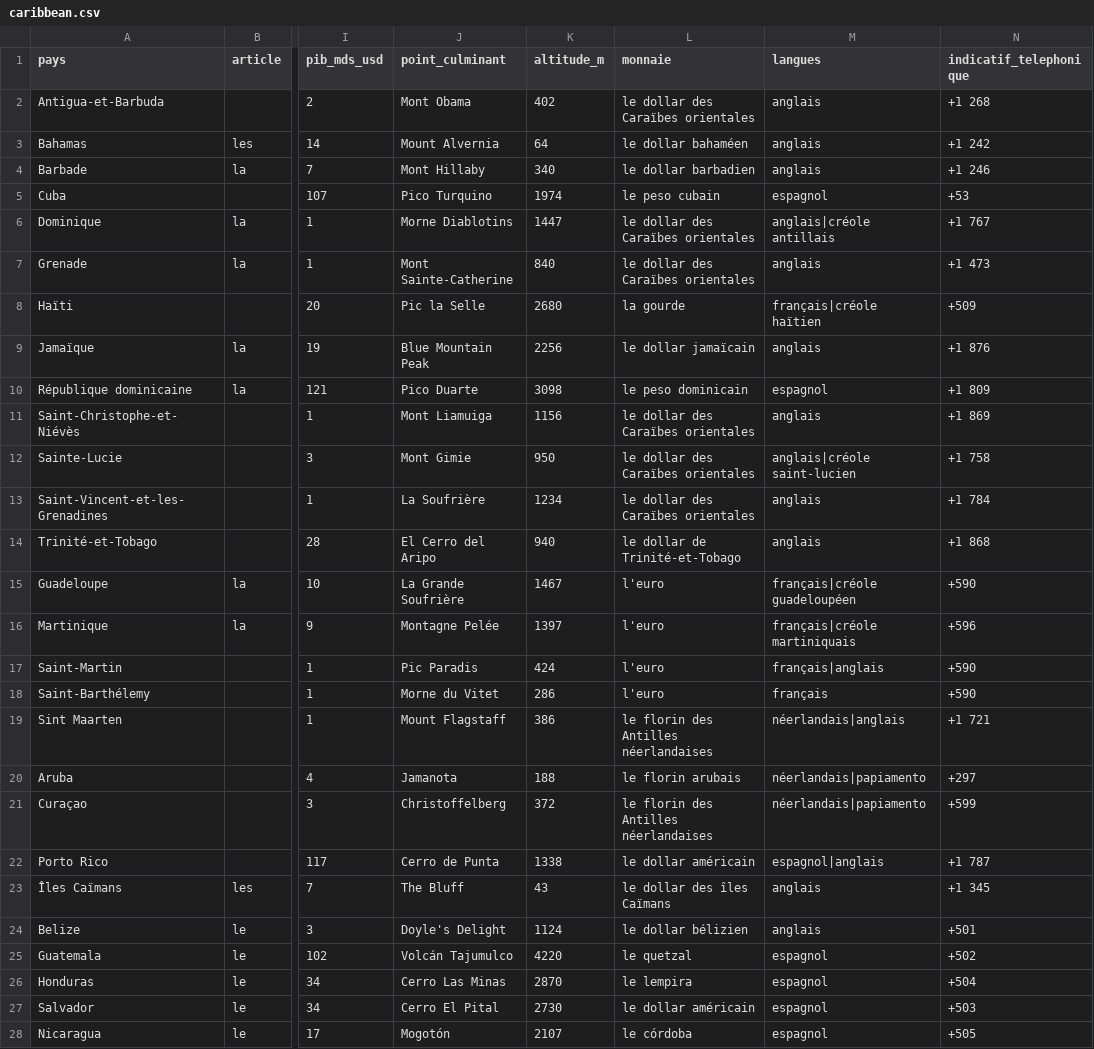
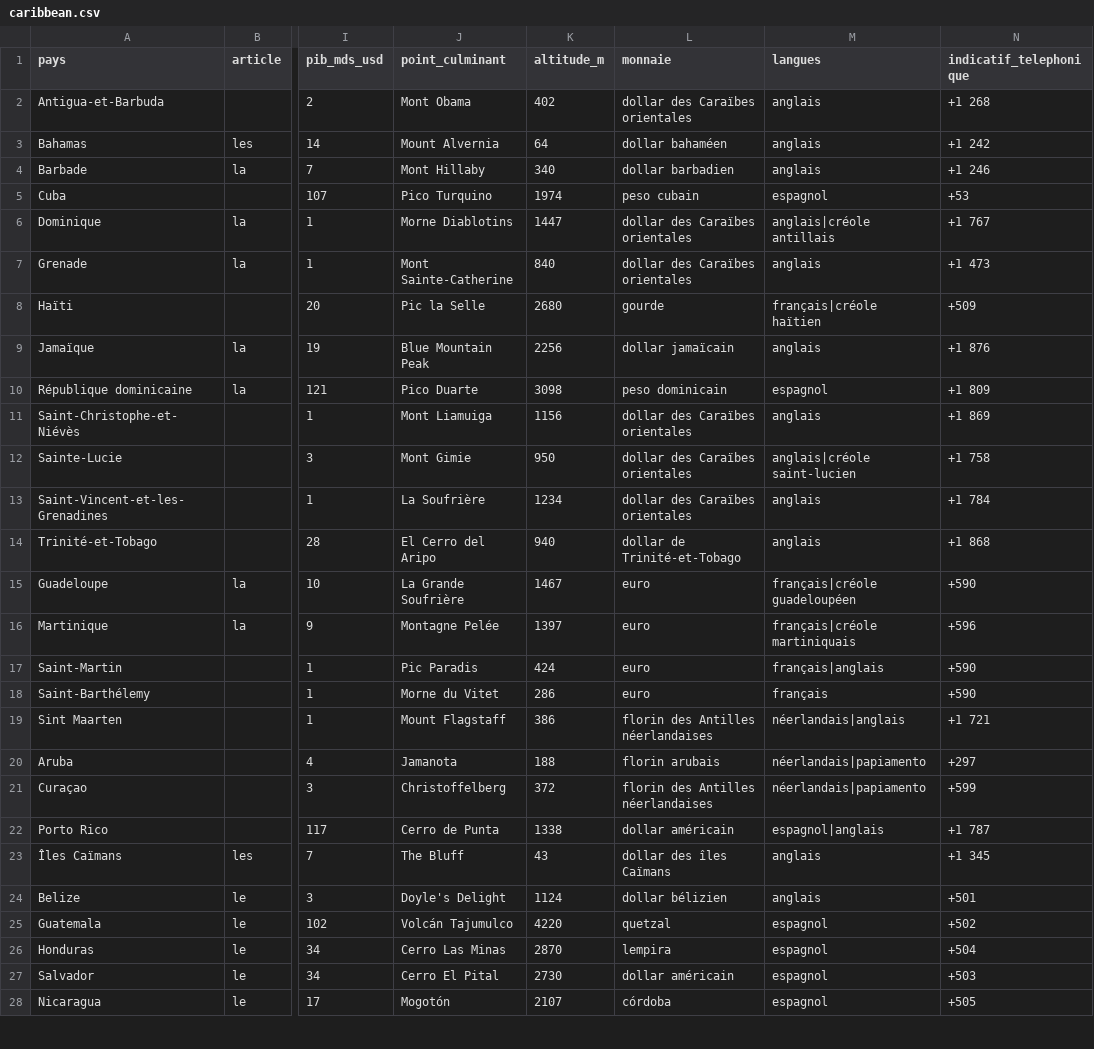
Before and after one commit to lom2gwada/quiz-caraibes, a CSV file: src/data/caribbean.csv, drawn as a sheet; only a part is shown, gaps mark what is left out; the diff covers the shown part only; the diff names each change by its address in the sheet, - before the commit and + after, or states it on an @@ line.

```diff
--- a/src/data/caribbean.csv
+++ b/src/data/caribbean.csv
-L2 (monnaie): le dollar des Caraïbes orientales
+L2 (monnaie): dollar des Caraïbes orientales
-L3 (monnaie): le dollar bahaméen
+L3 (monnaie): dollar bahaméen
-L4 (monnaie): le dollar barbadien
+L4 (monnaie): dollar barbadien
-L5 (monnaie): le peso cubain
+L5 (monnaie): peso cubain
-L6:L7 (monnaie): le dollar des Caraïbes orientales
+L6:L7 (monnaie): dollar des Caraïbes orientales
-L8 (monnaie): la gourde
+L8 (monnaie): gourde
-L9 (monnaie): le dollar jamaïcain
+L9 (monnaie): dollar jamaïcain
-L10 (monnaie): le peso dominicain
+L10 (monnaie): peso dominicain
-L11:L13 (monnaie): le dollar des Caraïbes orientales
+L11:L13 (monnaie): dollar des Caraïbes orientales
-L14 (monnaie): le dollar de Trinité-et-Tobago
+L14 (monnaie): dollar de Trinité-et-Tobago
-L15:L18 (monnaie): l'euro
+L15:L18 (monnaie): euro
-L19 (monnaie): le florin des Antilles néerlandaises
+L19 (monnaie): florin des Antilles néerlandaises
-L20 (monnaie): le florin arubais
+L20 (monnaie): florin arubais
-L21 (monnaie): le florin des Antilles néerlandaises
+L21 (monnaie): florin des Antilles néerlandaises
-L22 (monnaie): le dollar américain
+L22 (monnaie): dollar américain
-L23 (monnaie): le dollar des îles Caïmans
+L23 (monnaie): dollar des îles Caïmans
-L24 (monnaie): le dollar bélizien
+L24 (monnaie): dollar bélizien
-L25 (monnaie): le quetzal
+L25 (monnaie): quetzal
-L26 (monnaie): le lempira
+L26 (monnaie): lempira
-L27 (monnaie): le dollar américain
+L27 (monnaie): dollar américain
-L28 (monnaie): le córdoba
+L28 (monnaie): córdoba
```
Also changed, not shown: 11 edited cells elsewhere in this file, 2 other files.
